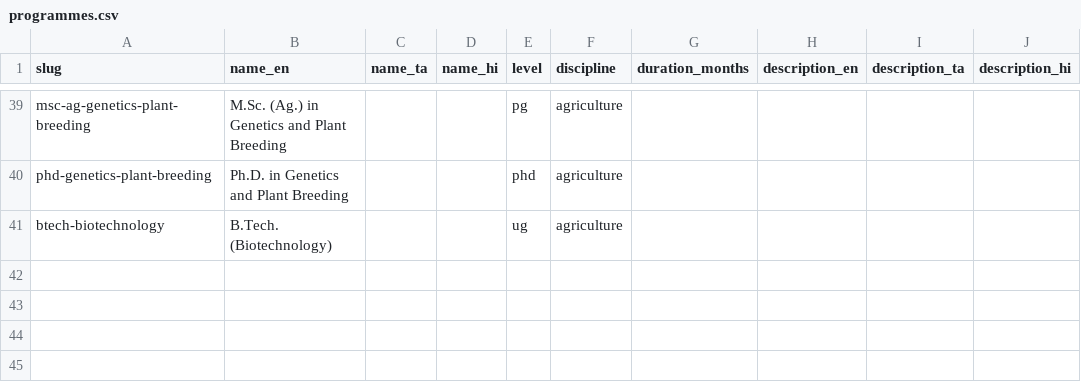
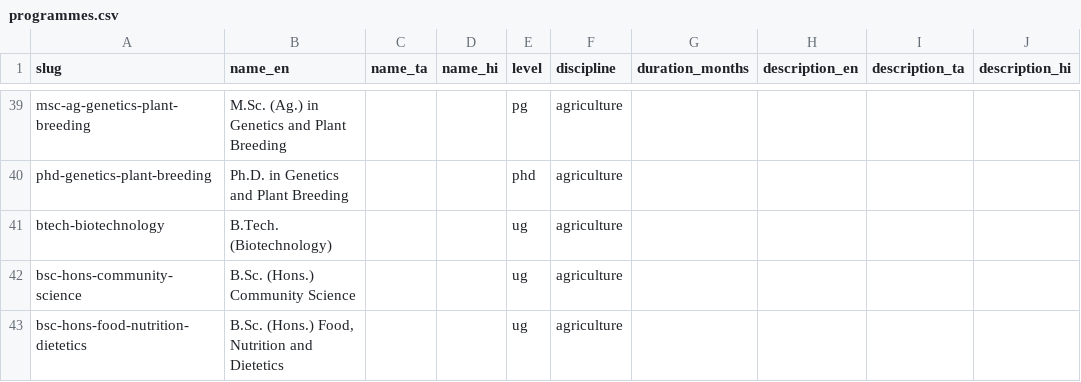
Before and after one commit to oneuni-in/agri-ecosystem, a CSV file: backend/core/data/seeds/education/programmes.csv, drawn as a sheet; only a part is shown, gaps mark what is left out.

Commit message:
feat(education): Punjab depth -- PAU constituent colleges and UG seats
Third state with programme/fee/seat depth. Punjab previously had exactly two
institutions seeded (PAU and GADVASU) and no depth at all; PAU's five
constituent colleges were entirely absent.

Source is the PAU Prospectus 2026-27, section VII "Schedule of Admissions/
Eligibility/Seats/Entrance Tests/Counsellings/Interviews", which tabulates
seats per programme under each constituent college.

  7 institutions   10 UG programme rows   700 seats

  College of Agriculture                        Agriculture 100, Biotech 75,
                                                Food Technology 75
  College of Horticulture & Forestry            Horticulture 75
  College of Agricultural Engg & Technology     Agricultural Engineering 87
  College of Basic Sciences & Humanities        Agribusiness Management 40
  College of Community Science                  Community Science 57,
                                                Food Nutrition & Dietetics 71
  Institute of Agriculture, Bathinda            Agriculture 60
  Institute of Agriculture, Gurdaspur           Agriculture 60

These are constituent_college, not affiliated_college as Maharashtra's were --
they are PAU's own colleges, where MCAER's are separate institutions affiliated
to a university.

Transcribed by hand rather than parsed: ten rows across five tables is well
inside the range where reading is more reliable than a regex, and the seat
figures are exactly the kind of number the sourcing rule protects. Each
fee_note records the general-and-reserved / ICAR-nominated split behind the
total, so 80+20=100 is auditable rather than an unexplained 100.

Two programmes.csv rows added -- bsc-hons-community-science and
bsc-hons-food-nutrition-dietetics -- without which rule 8 rejects three of
these seat rows. Both are standard agricultural-university UG degrees; the
discipline enum has no closer value than `agriculture`.

annual_fees_inr is empty on all ten. PAU's fee schedule is not tabulated
against the seats table, and pairing a fee from elsewhere in a 136-page
prospectus with a specific programme was not something I could do with
confidence. Each fee_note says so explicitly.

B.Sc. (Hons) Fashion Designing (40 seats, DAT) is deliberately excluded: it is
taught at PAU but is not an agriculture programme, and this corpus covers
agricultural studies.

Gate: bundle OK 318/42/240/22/12.

```diff
--- a/backend/core/data/seeds/education/programmes.csv
+++ b/backend/core/data/seeds/education/programmes.csv
@@ -41 +41,3 @@ phd-genetics-plant-breeding,Ph.D. in Genetics and Plant Breeding,,,phd,agricultu
 btech-biotechnology,B.Tech. (Biotechnology),,,ug,agriculture,,,,
+bsc-hons-community-science,B.Sc. (Hons.) Community Science,,,ug,agriculture,,,,
+bsc-hons-food-nutrition-dietetics,"B.Sc. (Hons.) Food, Nutrition and Dietetics",,,ug,agriculture,,,,
```
Also changed, not shown: backend/core/data/seeds/education/institution_programmes.csv, backend/core/data/seeds/education/institutions.csv.
